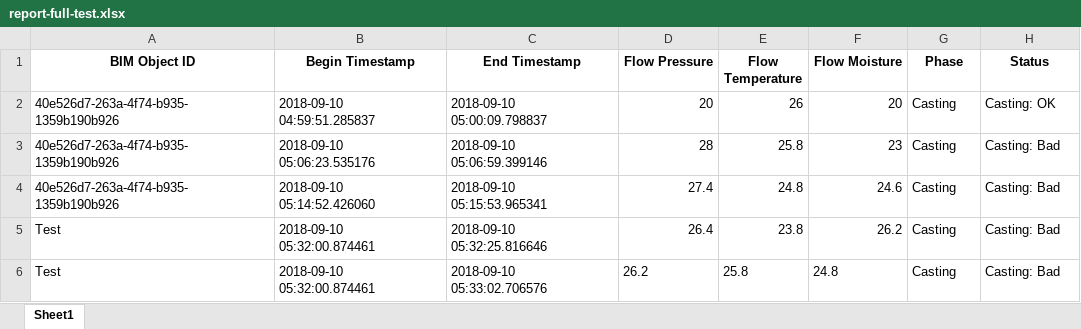
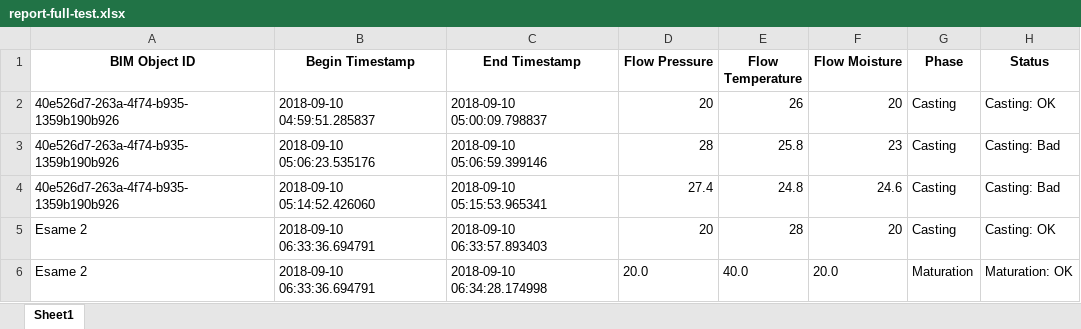
Before and after one commit to nicoprocessor/ConcreteFlowchartServer, an Excel workbook: res/report-full-test.xlsx, sheet Sheet1, drawn as a sheet; values as stored, in another font and other column widths than the file's, no borders; removed rows and columns are numbered as before the commit, all else as after; the diff names each change by its address in the sheet, - before the commit and + after, or states it on an @@ line.

```diff
--- a/res/report-full-test.xlsx (sheet Sheet1)
+++ b/res/report-full-test.xlsx (sheet Sheet1)
-row 5: Test | 2018-09-10 05:32:00.874461 | 2018-09-10 05:32:25.816646 | 26.4 | 23.8 | 26.2 | Casting | Casting: Bad
-row 6: Test | 2018-09-10 05:32:00.874461 | 2018-09-10 05:33:02.706576 | 26.2 | 25.8 | 24.8 | Casting | Casting: Bad
+row 5: Esame 2 | 2018-09-10 06:33:36.694791 | 2018-09-10 06:33:57.893403 | 20 | 28 | 20 | Casting | Casting: OK
+row 6: Esame 2 | 2018-09-10 06:33:36.694791 | 2018-09-10 06:34:28.174998 | 20.0 | 40.0 | 20.0 | Maturation | Maturation: OK
```
Also changed, not shown: res/report-short-test.xlsx, 3 other files.
